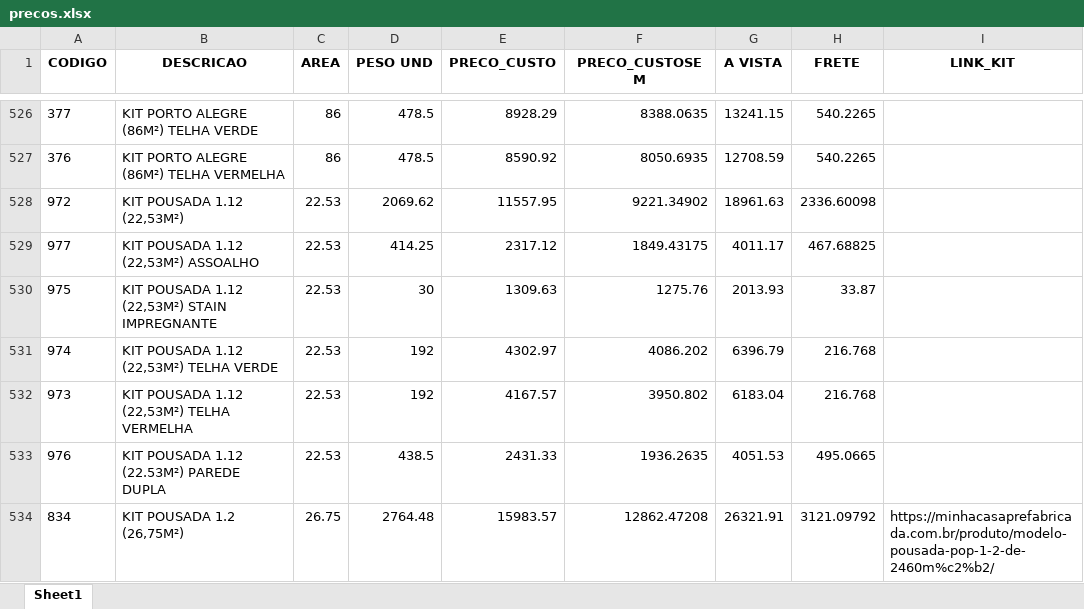
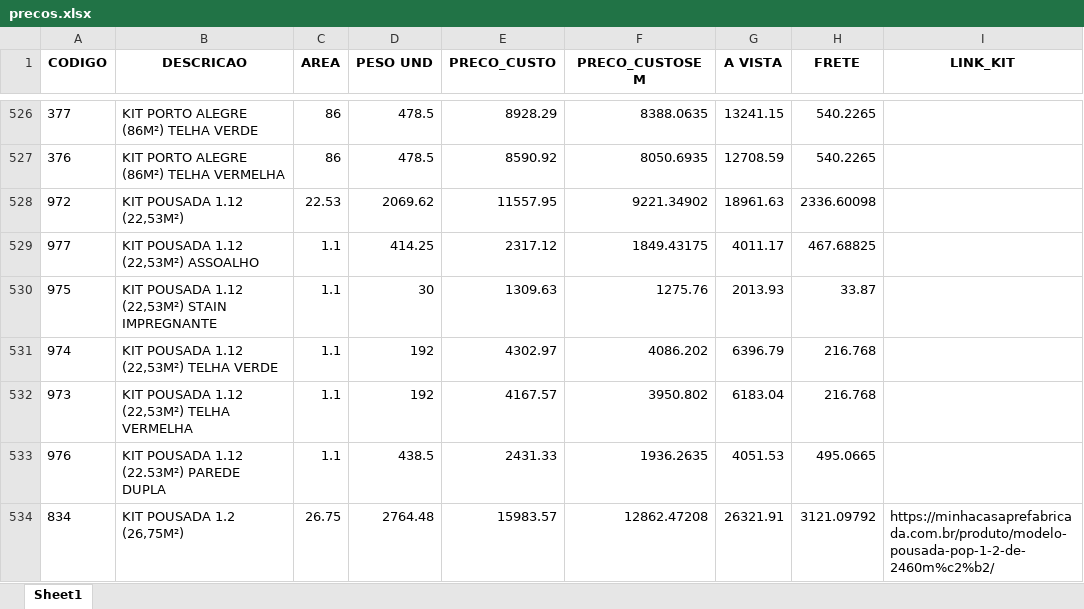
Before and after one commit to mcpfbahia/orca-rapido-zap, an Excel workbook: precos.xlsx, sheet Sheet1, drawn as a sheet; only a part is shown, gaps mark what is left out; values as stored, in another font and other column widths than the file's, no borders; the diff covers the shown part only; the diff names each change by its address in the sheet, - before the commit and + after, or states it on an @@ line.

```diff
--- a/precos.xlsx (sheet Sheet1)
+++ b/precos.xlsx (sheet Sheet1)
-C529:C533 (AREA): 22.53
+C529:C533 (AREA): 1.1
```
Also changed, not shown: 67 edited cells elsewhere in this sheet, kits.xlsx.
